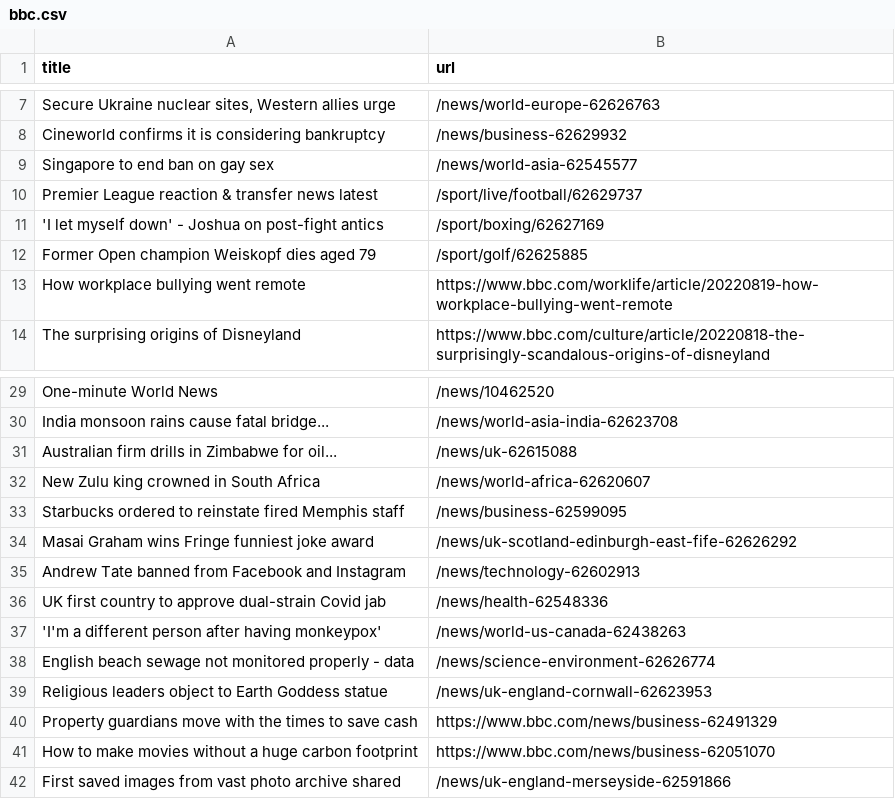
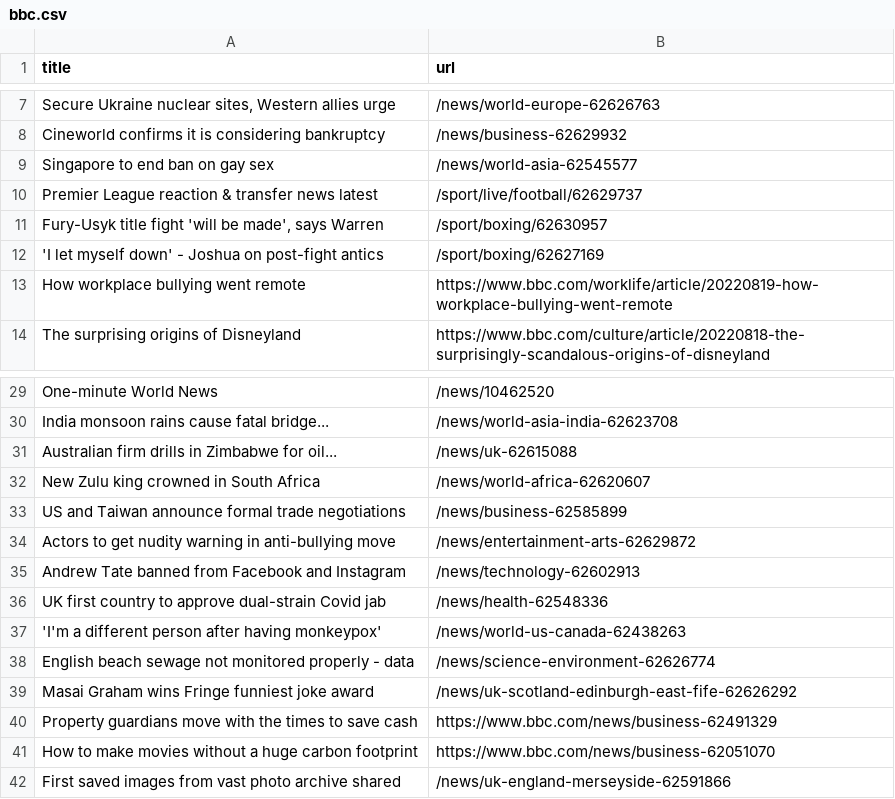
Before and after one commit to ramanshreya/automatic-scraper, a CSV file: bbc.csv, drawn as a sheet; only a part is shown, gaps mark what is left out.

```diff
--- a/bbc.csv
+++ b/bbc.csv
@@ -10,4 +10,4 @@ Singapore to end ban on gay sex,/news/world-asia-62545577
 Premier League reaction & transfer news latest,/sport/live/football/62629737
+"Fury-Usyk title fight 'will be made', says Warren",/sport/boxing/62630957
 'I let myself down' - Joshua on post-fight antics,/sport/boxing/62627169
-Former Open champion Weiskopf dies aged 79,/sport/golf/62625885
 How workplace bullying went remote,https://www.bbc.com/worklife/article/20220819-how-workplace-bullying-went-remote
@@ -32,4 +32,4 @@ Australian firm drills in Zimbabwe for oil...,/news/uk-62615088
 New Zulu king crowned in South Africa,/news/world-africa-62620607
-Starbucks ordered to reinstate fired Memphis staff,/news/business-62599095
-Masai Graham wins Fringe funniest joke award,/news/uk-scotland-edinburgh-east-fife-62626292
+US and Taiwan announce formal trade negotiations,/news/business-62585899
+Actors to get nudity warning in anti-bullying move,/news/entertainment-arts-62629872
 Andrew Tate banned from Facebook and Instagram,/news/technology-62602913
@@ -38,3 +38,3 @@ UK first country to approve dual-strain Covid jab,/news/health-62548336
 English beach sewage not monitored properly - data,/news/science-environment-62626774
-Religious leaders object to Earth Goddess statue,/news/uk-england-cornwall-62623953
+Masai Graham wins Fringe funniest joke award,/news/uk-scotland-edinburgh-east-fife-62626292
 Property guardians move with the times to save cash,https://www.bbc.com/news/business-62491329
```
